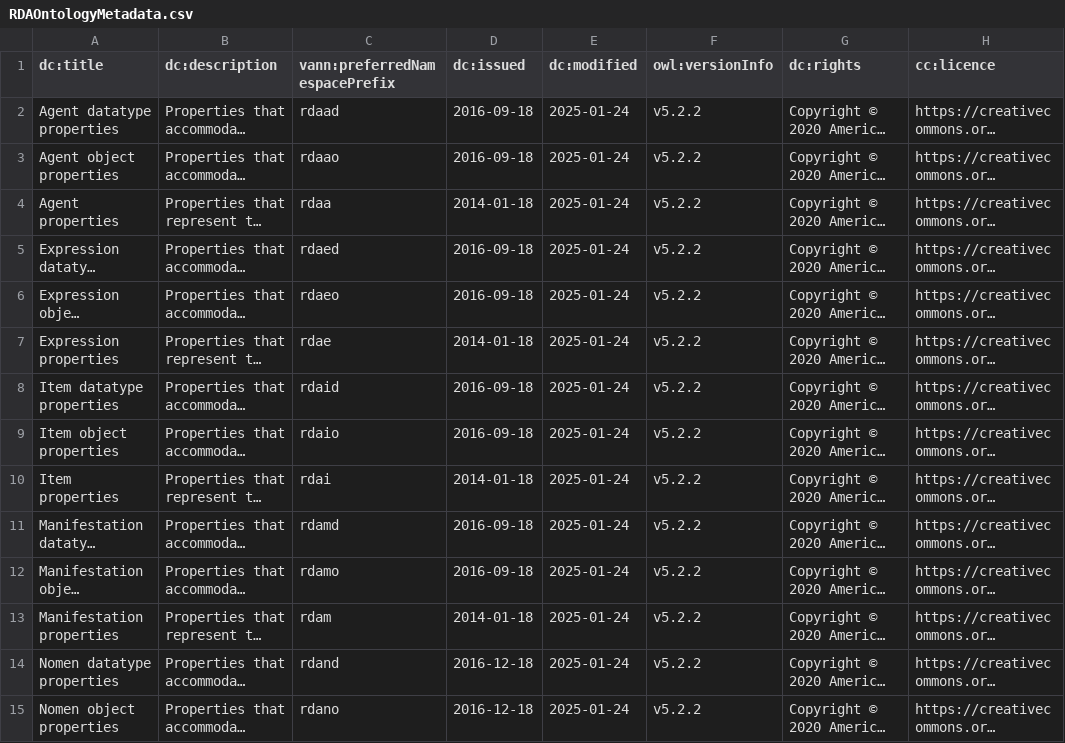
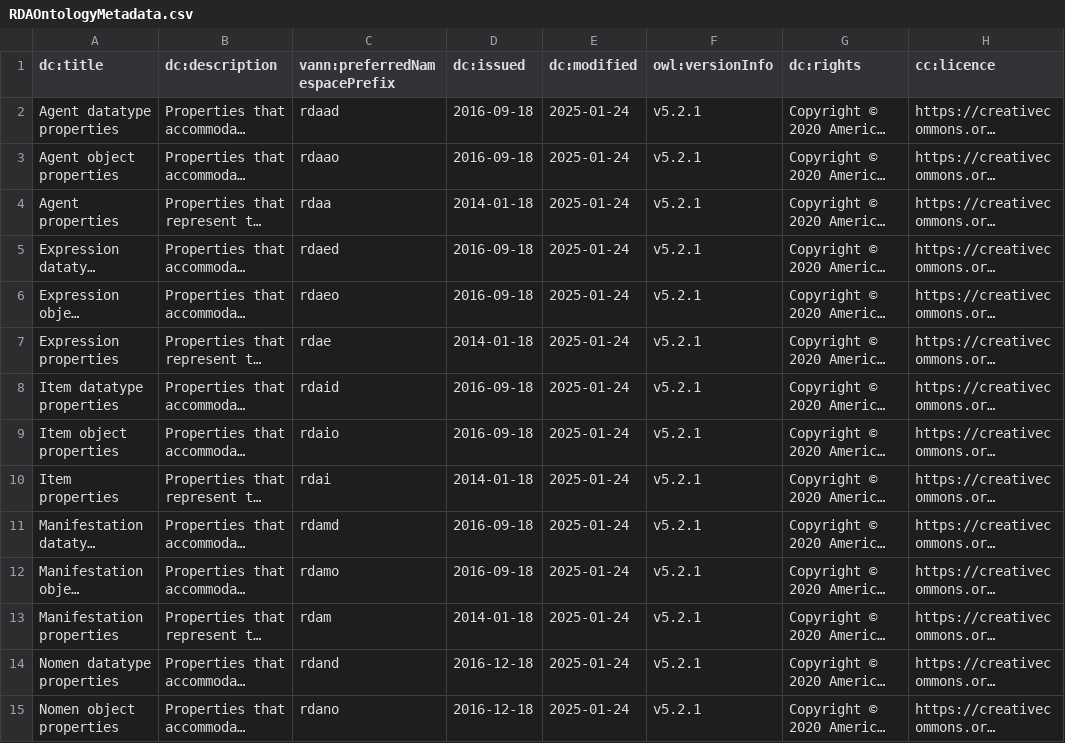
Before and after one commit to RDARegistry/RDA-Vocabularies, a CSV file: csv/RDAOntologyMetadata.csv, drawn as a sheet; only a part is shown; long unchanged cells end in …; the diff covers the shown part only; the diff names each change by its address in the sheet, - before the commit and + after, or states it on an @@ line.

Commit message:
Add files via upload

```diff
--- a/csv/RDAOntologyMetadata.csv
+++ b/csv/RDAOntologyMetadata.csv
-F2:F15 (owl:versionInfo): v5.2.2
+F2:F15 (owl:versionInfo): v5.2.1
```
Also changed, not shown: 82 edited cells elsewhere in this file.
